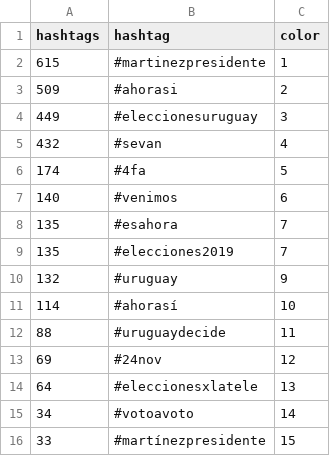
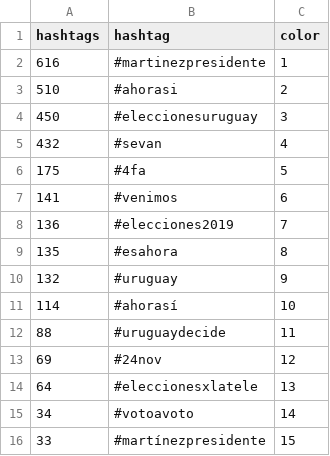
Before and after one commit to verdierdiego/analisis-sentimientos, a CSV file: balotaje/Actualizacion_Graficos/hashtags_balotaje.csv, drawn as a sheet.

```diff
--- a/balotaje/Actualizacion_Graficos/hashtags_balotaje.csv
+++ b/balotaje/Actualizacion_Graficos/hashtags_balotaje.csv
@@ -1,10 +1,10 @@
 hashtags,hashtag,color
-615,#martinezpresidente,1
-509,#ahorasi,2
-449,#eleccionesuruguay,3
+616,#martinezpresidente,1
+510,#ahorasi,2
+450,#eleccionesuruguay,3
 432,#sevan,4
-174,#4fa,5
-140,#venimos,6
-135,#esahora,7
-135,#elecciones2019,7
+175,#4fa,5
+141,#venimos,6
+136,#elecciones2019,7
+135,#esahora,8
 132,#uruguay,9
```
Also changed, not shown: balotaje/Actualizacion_Graficos/PRUEBA1.CSV, balotaje/Actualizacion_Graficos/hora_balotaje.csv, 8 other files.
